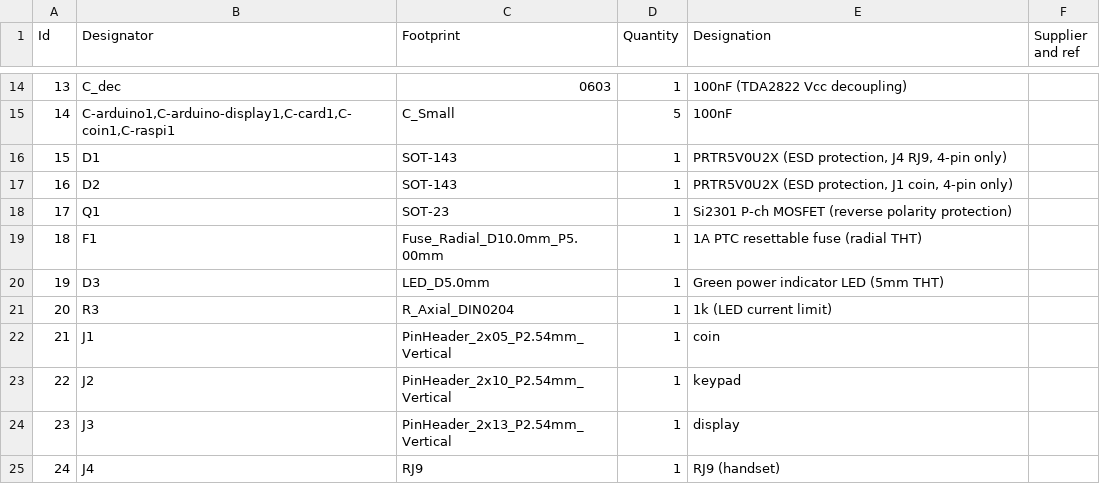
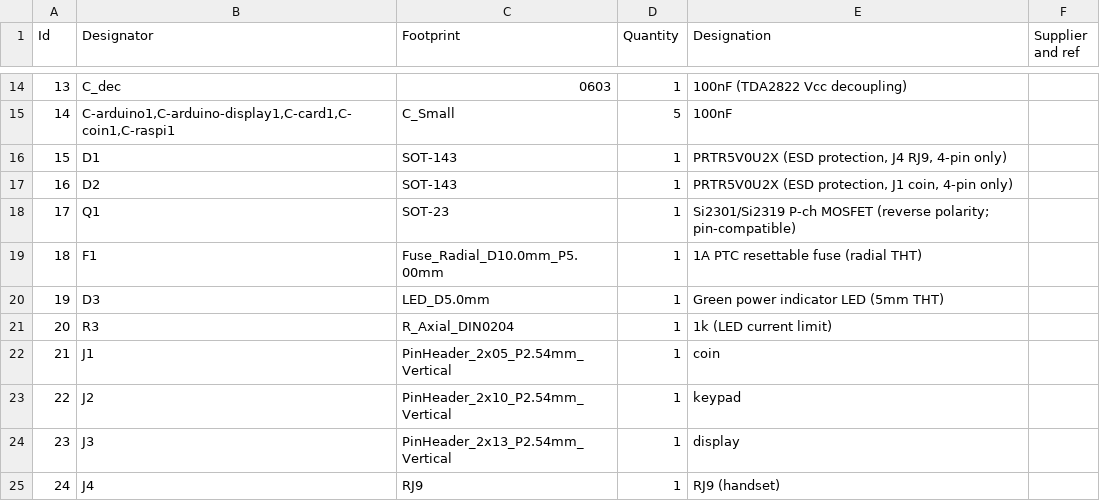
Before and after one commit to kmatzen/millennium, a CSV file: pcb/phonev4.csv, drawn as a sheet; only a part is shown, gaps mark what is left out.

```diff
--- a/pcb/phonev4.csv
+++ b/pcb/phonev4.csv
@@ -17,3 +17,3 @@
 16;"D2";"SOT-143";1;"PRTR5V0U2X (ESD protection, J1 coin, 4-pin only)";;;
-17;"Q1";"SOT-23";1;"Si2301 P-ch MOSFET (reverse polarity protection)";;;
+17;"Q1";"SOT-23";1;"Si2301/Si2319 P-ch MOSFET (reverse polarity; pin-compatible)";;;
 18;"F1";"Fuse_Radial_D10.0mm_P5.00mm";1;"1A PTC resettable fuse (radial THT)";;;
```
Also changed, not shown: 2 other files.
